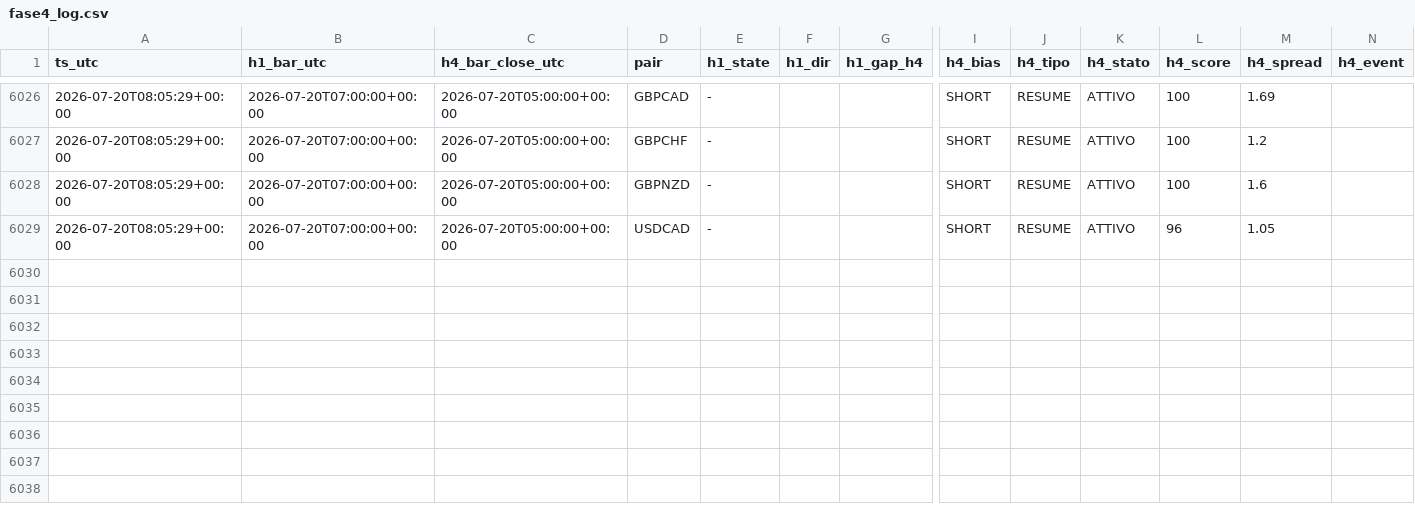
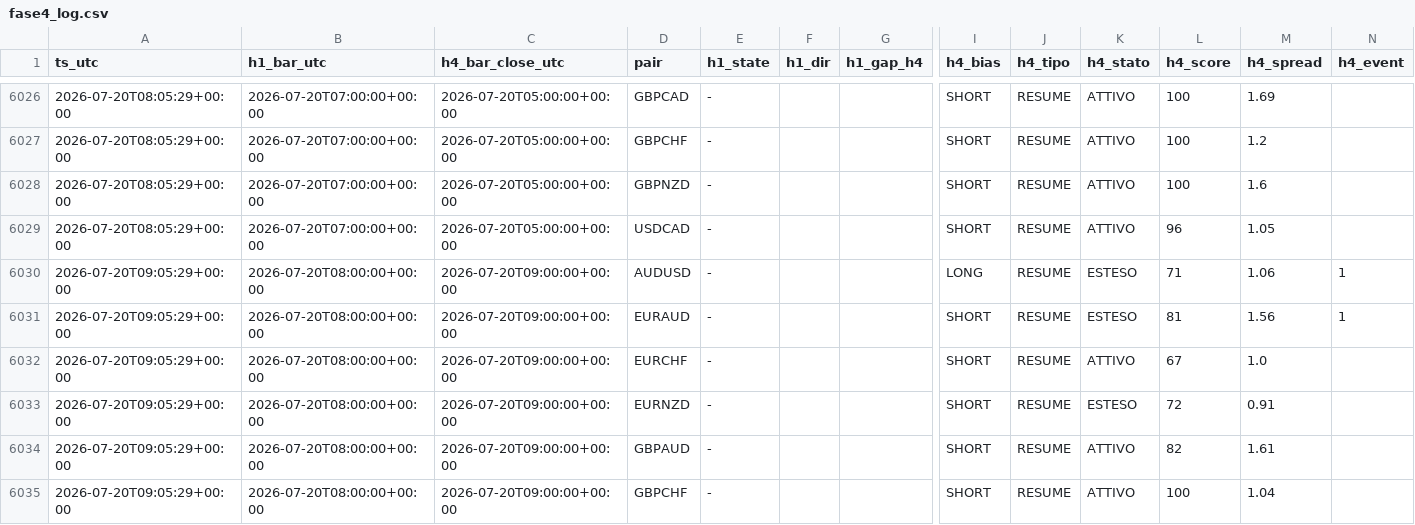
Before and after one commit to Philoleo2/fx-bias-radar-engine, a CSV file: reports/prerottura/fase4_log.csv, drawn as a sheet; only a part is shown, gaps mark what is left out; rows hold the shown columns only; the diff names each change by its address in the sheet, - before the commit and + after, or states it on an @@ line.

```diff
--- a/reports/prerottura/fase4_log.csv
+++ b/reports/prerottura/fase4_log.csv
+row 6030: 2026-07-20T09:05:29+00:00 | 2026-07-20T08:00:00+00:00 | 2026-07-20T09:00:00+00:00 | AUDUSD | - |  |  | LONG | RESUME | ESTESO | 71 | 1.06 | 1
+row 6031: 2026-07-20T09:05:29+00:00 | 2026-07-20T08:00:00+00:00 | 2026-07-20T09:00:00+00:00 | EURAUD | - |  |  | SHORT | RESUME | ESTESO | 81 | 1.56 | 1
+row 6032: 2026-07-20T09:05:29+00:00 | 2026-07-20T08:00:00+00:00 | 2026-07-20T09:00:00+00:00 | EURCHF | - |  |  | SHORT | RESUME | ATTIVO | 67 | 1.0
+row 6033: 2026-07-20T09:05:29+00:00 | 2026-07-20T08:00:00+00:00 | 2026-07-20T09:00:00+00:00 | EURNZD | - |  |  | SHORT | RESUME | ESTESO | 72 | 0.91
+row 6034: 2026-07-20T09:05:29+00:00 | 2026-07-20T08:00:00+00:00 | 2026-07-20T09:00:00+00:00 | GBPAUD | - |  |  | SHORT | RESUME | ATTIVO | 82 | 1.61
+row 6035: 2026-07-20T09:05:29+00:00 | 2026-07-20T08:00:00+00:00 | 2026-07-20T09:00:00+00:00 | GBPCHF | - |  |  | SHORT | RESUME | ATTIVO | 100 | 1.04
```
Also changed, not shown: 1 other file.
